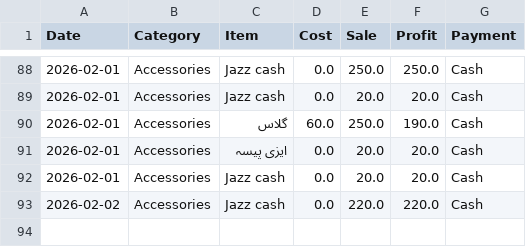
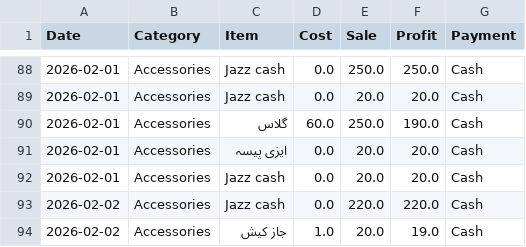
Before and after one commit to alihassankg2006-bit/ALI-MOBILE-COMMUNICATION-1, a CSV file: data.csv, drawn as a sheet; only a part is shown, gaps mark what is left out.

Commit message:
Added: جاز کیش

```diff
--- a/data.csv
+++ b/data.csv
@@ -93 +93,2 @@ Date,Category,Item,Cost,Sale,Profit,Payment
 2026-02-02,Accessories,Jazz cash ,0.0,220.0,220.0,Cash
+2026-02-02,Accessories,جاز کیش ,1.0,20.0,19.0,Cash
```
